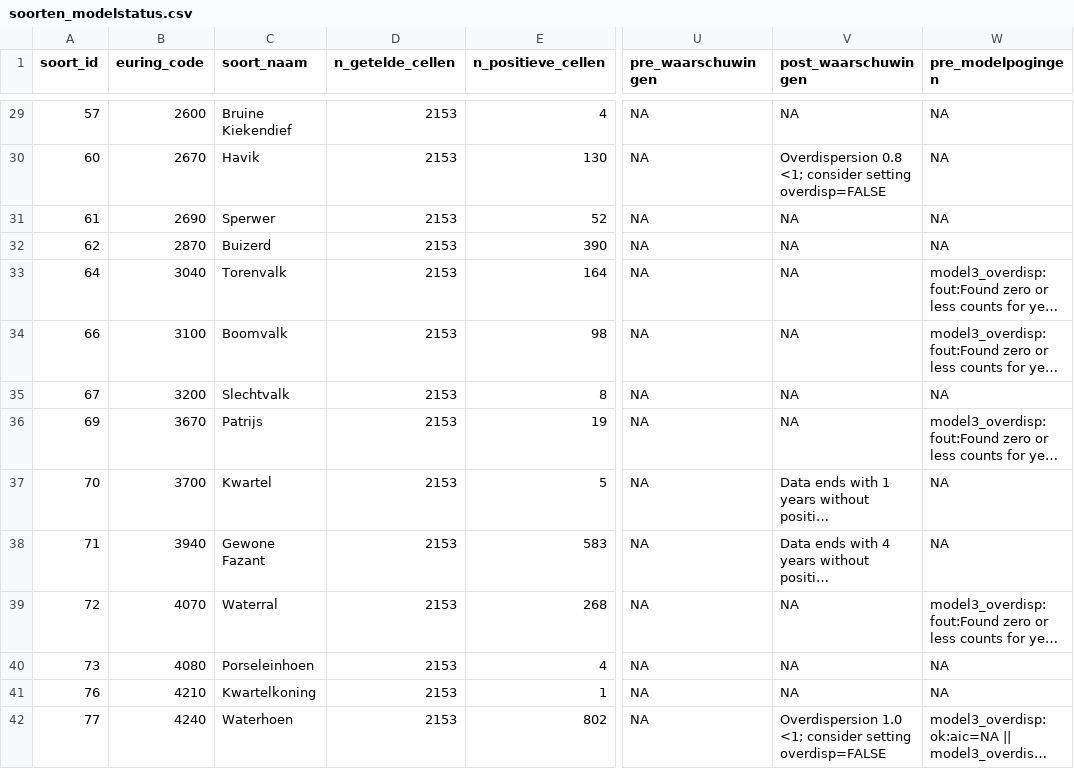
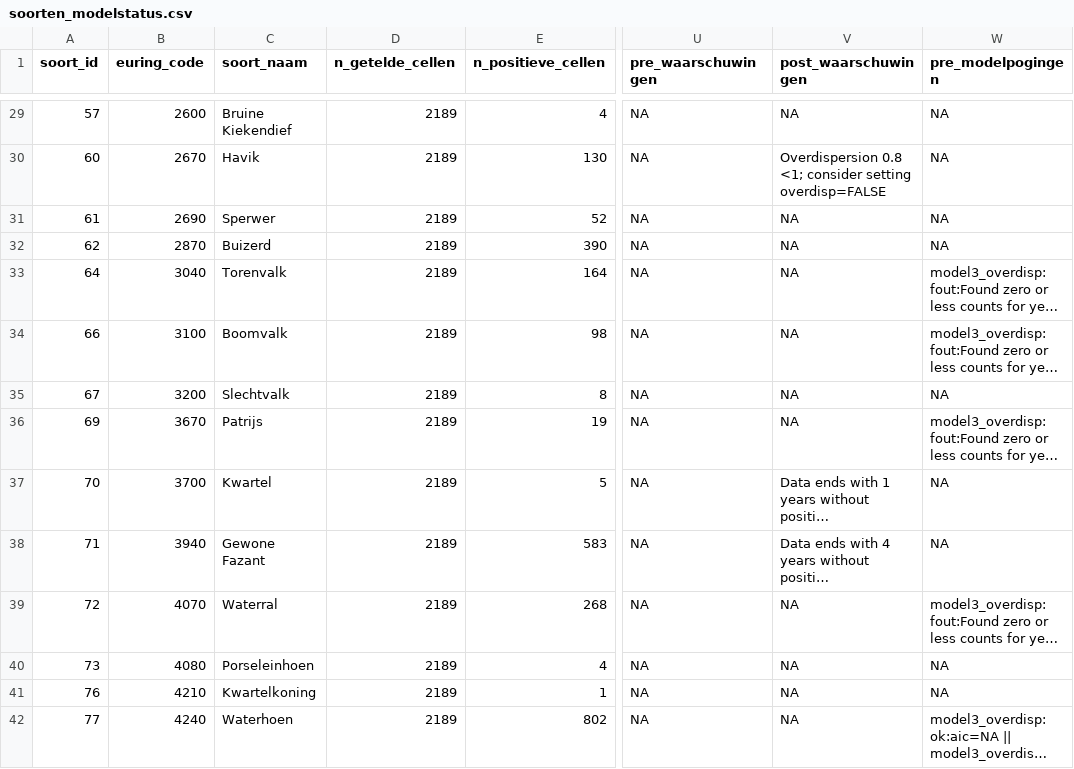
Before and after one commit to Ton2241/Meijendel, a CSV file: trim/soorten/soorten_modelstatus.csv, drawn as a sheet; only a part is shown, gaps mark what is left out; long unchanged cells end in …; the diff covers the shown part only; the diff names each change by its address in the sheet, - before the commit and + after, or states it on an @@ line.

```diff
--- a/trim/soorten/soorten_modelstatus.csv
+++ b/trim/soorten/soorten_modelstatus.csv
-D29:D42 (n_getelde_cellen): 2153
+D29:D42 (n_getelde_cellen): 2189
-V42 (post_waarschuwingen): Overdispersion 1.0 <1; consider setting overdisp=FALSE
+V42 (post_waarschuwingen): NA
```
Also changed, not shown: 169 edited cells elsewhere in this file, trim/soorten/analysebasis_plot_jaar.csv, trim/soorten/soorten_bruikbare_tijdreeks_selectie.csv, 22 other files.
